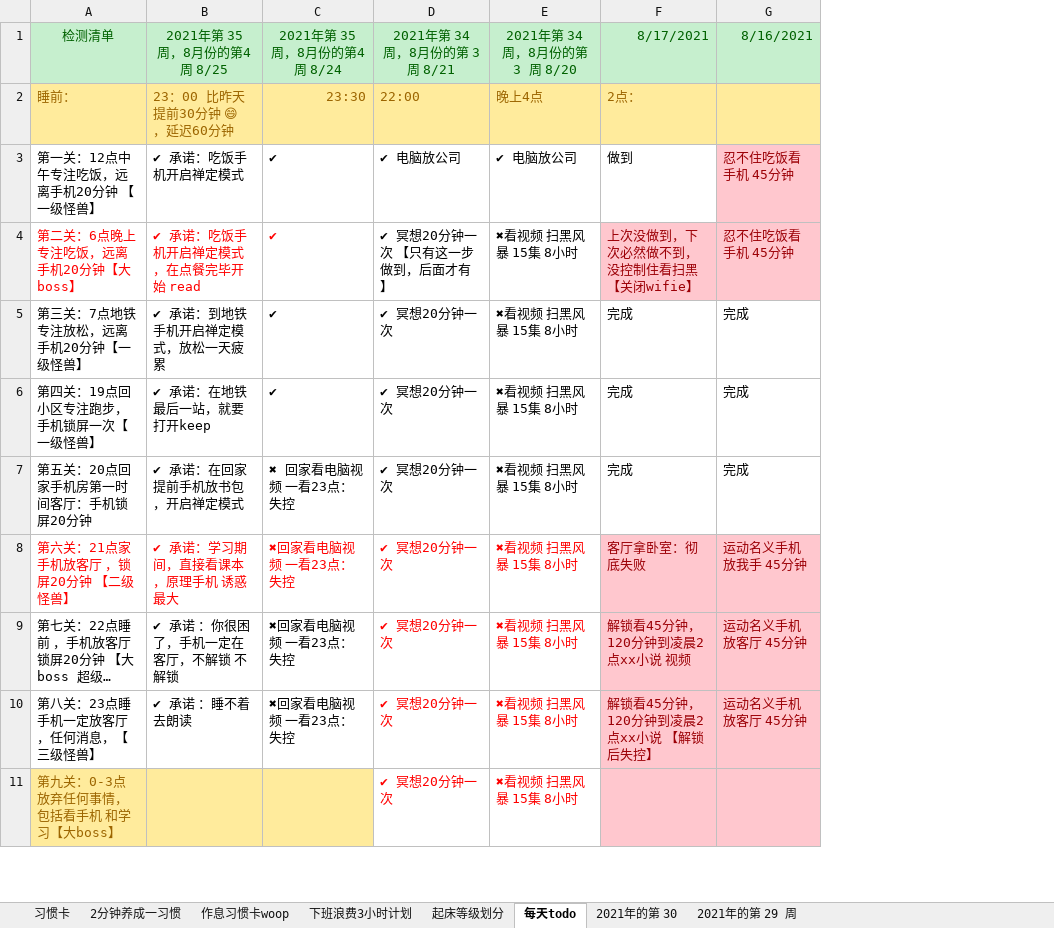
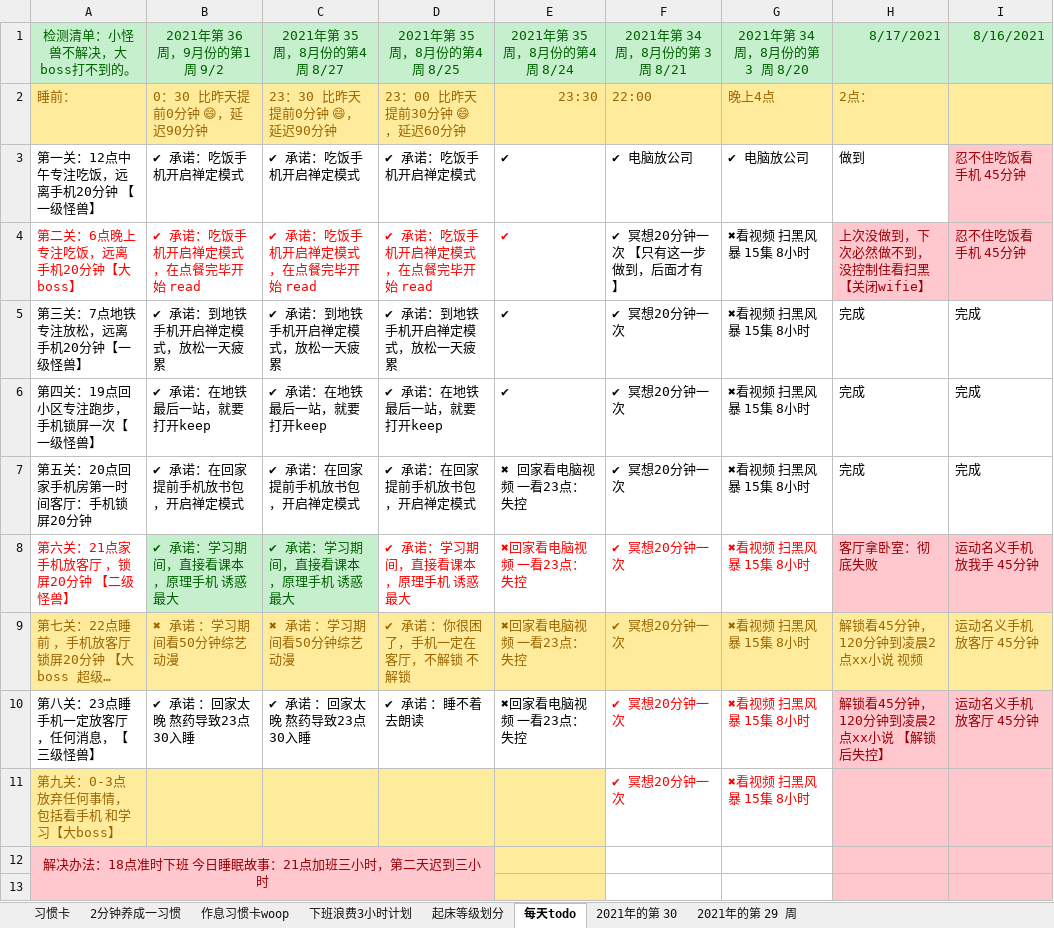
Before and after one commit to watchpoints/weekly, an Excel workbook: Excel/2021/2021_18_weely.xlsx, sheet 每天todo, drawn as a sheet; only a part is shown; long unchanged cells end in …; values as stored, in another font and other column widths than the file's, no borders; addresses are those after the commit; the diff covers the shown part only; the diff names each change by its address in the sheet, - before the commit and + after, or states it on an @@ line.

```diff
--- a/Excel/2021/2021_18_weely.xlsx (sheet 每天todo)
+++ b/Excel/2021/2021_18_weely.xlsx (sheet 每天todo)
+column C, rows 1-10: 2021年第 35 周，8月份的第4 周 8/27 | 23：30 比昨天提前0分钟 😄，延迟90分钟 | ✔ 承诺：吃饭手机开启禅定模式 | ✔ 承诺：吃饭手机开启禅定模式，在点餐完毕开始 read | ✔ 承诺：到地铁手机开启禅定模式，放松一天疲累 | ✔ 承诺：在地铁最后一站，就要打开keep | ✔ 承诺：在回家提前手机放书包，开启禅定模式 | ✔ 承诺：学习期间，直接看课本，原理手机 诱惑最大 | ✖ 承诺 ：学习期间看50分钟综艺动漫 | ✔ 承诺 ：回家太晚 熬药导致23点30入睡
+column D, rows 1-10: 2021年第 35 周，8月份的第4 周 8/25 | 23：00 比昨天提前30分钟 😄，延迟60分钟 | ✔ 承诺：吃饭手机开启禅定模式 | ✔ 承诺：吃饭手机开启禅定模式，在点餐完毕开始 read | ✔ 承诺：到地铁手机开启禅定模式，放松一天疲累 | ✔ 承诺：在地铁最后一站，就要打开keep | ✔ 承诺：在回家提前手机放书包，开启禅定模式 | ✔ 承诺：学习期间，直接看课本，原理手机 诱惑最大 | ✔ 承诺 ：你很困了，手机一定在客厅，不解锁 不解锁 | ✔ 承诺 ：睡不着去朗读
-A1: 检测清单
+A1: 检测清单：小怪兽不解决，大boss打不到的。
-B1: 2021年第 35 周，8月份的第4 周 8/25
+B1: 2021年第 36 周，9月份的第1 周 9/2
-B2: 23：00 比昨天提前30分钟 😄，延迟60分钟
+B2: 0：30 比昨天提前0分钟 😄，延迟90分钟
@@ B8 fill: none → #C6EFCE, text colour: #FF0000 → #006100 @@
@@ A9:B9 fill: none → #FFEB9C, text colour: black → #9C6500 @@
-B9: ✔ 承诺 ：你很困了，手机一定在客厅，不解锁 不解锁
+B9: ✖ 承诺 ：学习期间看50分钟综艺动漫
-E9:G9 fill: none
+E9:G9 fill: #FFEB9C
-E9 text colour: black
+E9 text colour: #9C6500
-F9:G9 text colour: #FF0000
+F9:G9 text colour: #9C6500
@@ H9:I9 fill: #FFC7CE → #FFEB9C, text colour: #9C0006 → #9C6500 @@
-B10: ✔ 承诺 ：睡不着去朗读
+B10: ✔ 承诺 ：回家太晚 熬药导致23点30入睡
+row 12: 解决办法：18点准时下班 今日睡眠故事：21点加班三小时，第二天迟到三小时
+row 13: (empty)
```
Also changed, not shown: 22 added rows, 4 removed rows and 11 edited cells elsewhere in this sheet, 13 other files.
